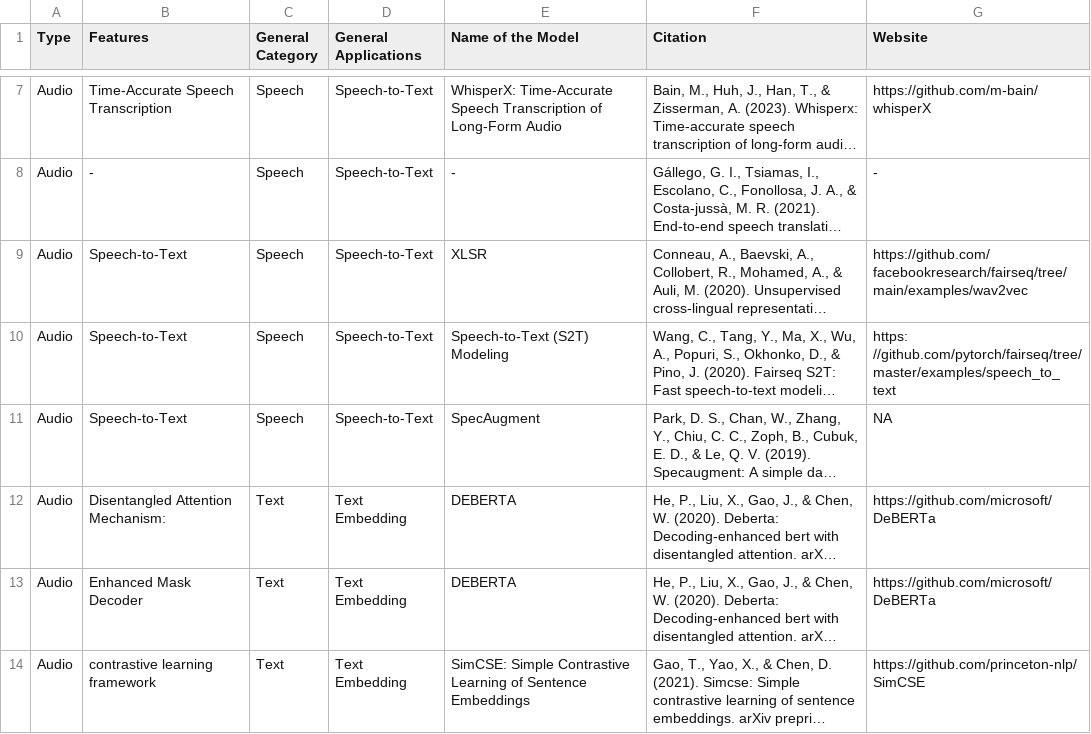
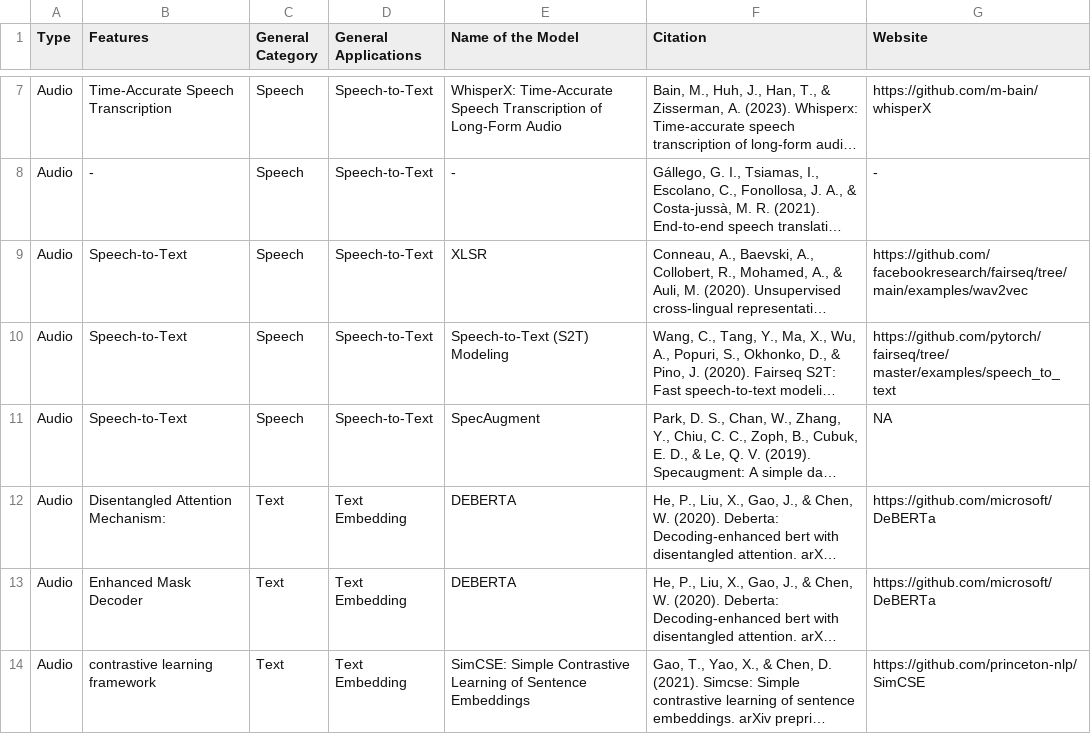
Before and after one commit to tkhahns/Video_Data_Processing, a CSV file: models/reference_list_pre_trained_model.csv, drawn as a sheet; only a part is shown, gaps mark what is left out; long unchanged cells end in …; the diff names each change by its address in the sheet, - before the commit and + after, or states it on an @@ line.

Commit message:
Update reference_list_pre_trained_model.csv

```diff
--- a/models/reference_list_pre_trained_model.csv
+++ b/models/reference_list_pre_trained_model.csv
-G10 (Website): https: //github.com/pytorch/fairseq/tree/ master/examples/speech_to_text
+G10 (Website): https://github.com/pytorch/fairseq/tree/ master/examples/speech_to_text
```
